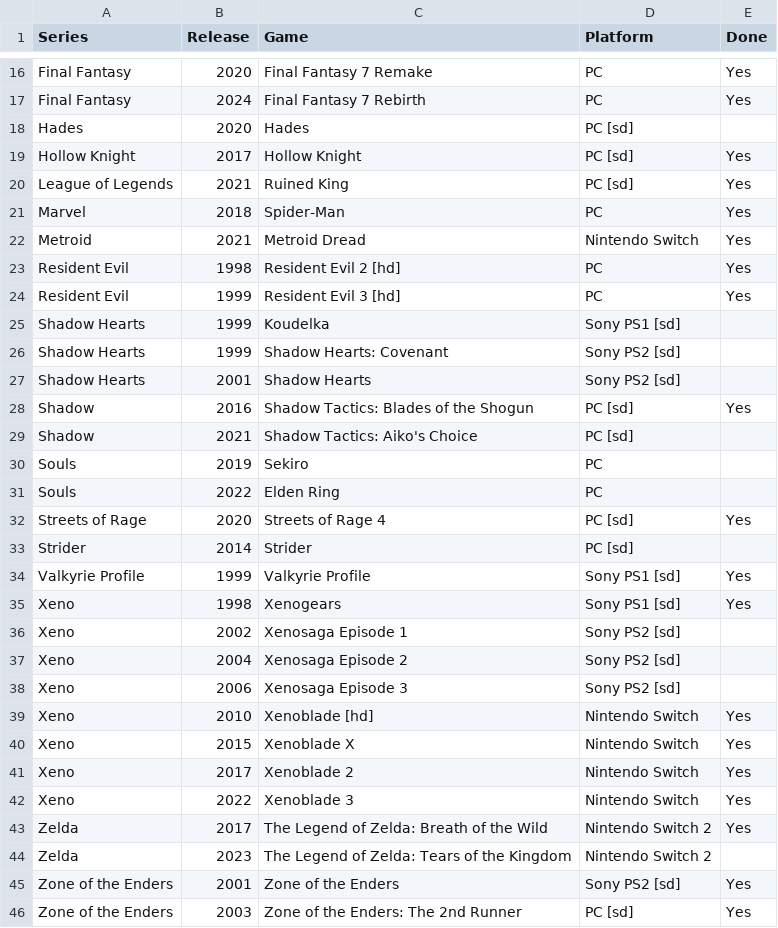
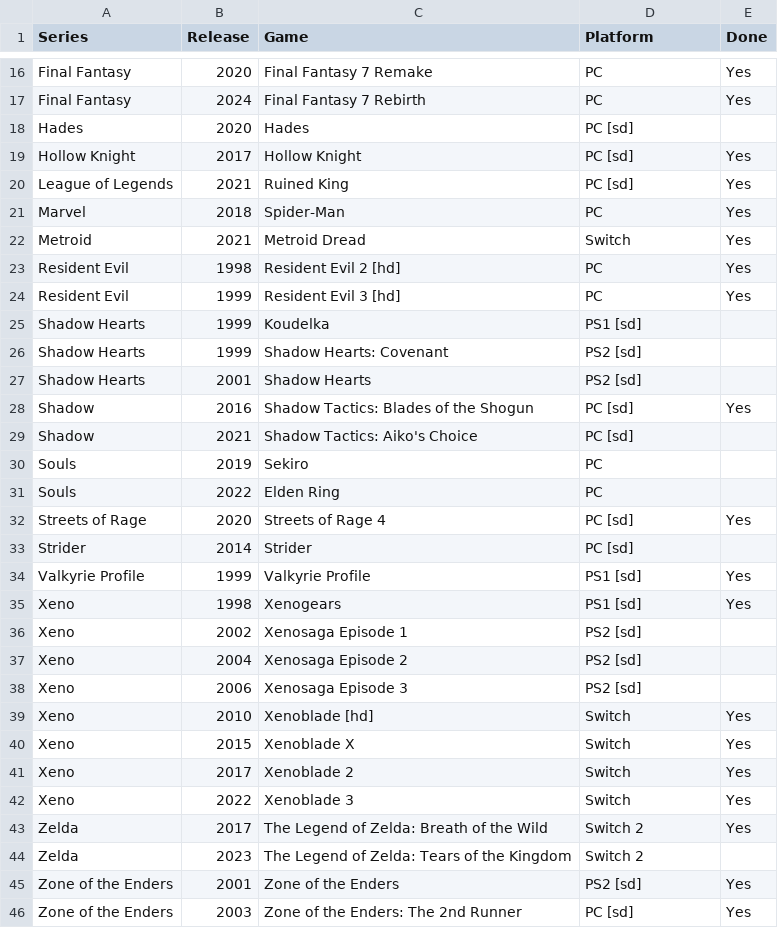
Before and after one commit to seriouslyunderappreciated/seriouslyunderappreciated.github.io, a CSV file: resources/collection.csv, drawn as a sheet; only a part is shown, gaps mark what is left out; the diff covers the shown part only.

Commit message:
Update collection.csv

```diff
--- a/resources/collection.csv
+++ b/resources/collection.csv
@@ -21,8 +21,8 @@ League of Legends,2021,Ruined King,PC [sd],Yes
 Marvel,2018,Spider-Man,PC,Yes
-Metroid,2021,Metroid Dread,Nintendo Switch,Yes
+Metroid,2021,Metroid Dread,Switch,Yes
 Resident Evil,1998,Resident Evil 2 [hd],PC,Yes
 Resident Evil,1999,Resident Evil 3 [hd],PC,Yes
-Shadow Hearts,1999,Koudelka,Sony PS1 [sd],
-Shadow Hearts,1999,Shadow Hearts: Covenant,Sony PS2 [sd],
-Shadow Hearts,2001,Shadow Hearts,Sony PS2 [sd],
+Shadow Hearts,1999,Koudelka,PS1 [sd],
+Shadow Hearts,1999,Shadow Hearts: Covenant,PS2 [sd],
+Shadow Hearts,2001,Shadow Hearts,PS2 [sd],
 Shadow,2016,Shadow Tactics: Blades of the Shogun,PC [sd],Yes
@@ -33,14 +33,14 @@ Streets of Rage,2020,Streets of Rage 4,PC [sd],Yes
 Strider,2014,Strider,PC [sd],
-Valkyrie Profile,1999,Valkyrie Profile,Sony PS1 [sd],Yes
-Xeno,1998,Xenogears,Sony PS1 [sd],Yes
-Xeno,2002,Xenosaga Episode 1,Sony PS2 [sd],
-Xeno,2004,Xenosaga Episode 2,Sony PS2 [sd],
-Xeno,2006,Xenosaga Episode 3,Sony PS2 [sd],
-Xeno,2010,Xenoblade [hd],Nintendo Switch,Yes
-Xeno,2015,Xenoblade X,Nintendo Switch,Yes
-Xeno,2017,Xenoblade 2,Nintendo Switch,Yes
-Xeno,2022,Xenoblade 3,Nintendo Switch,Yes
-Zelda,2017,The Legend of Zelda: Breath of the Wild,Nintendo Switch 2,Yes
-Zelda,2023,The Legend of Zelda: Tears of the Kingdom,Nintendo Switch 2,
-Zone of the Enders,2001,Zone of the Enders,Sony PS2 [sd],Yes
+Valkyrie Profile,1999,Valkyrie Profile,PS1 [sd],Yes
+Xeno,1998,Xenogears,PS1 [sd],Yes
+Xeno,2002,Xenosaga Episode 1,PS2 [sd],
+Xeno,2004,Xenosaga Episode 2,PS2 [sd],
+Xeno,2006,Xenosaga Episode 3,PS2 [sd],
+Xeno,2010,Xenoblade [hd],Switch,Yes
+Xeno,2015,Xenoblade X,Switch,Yes
+Xeno,2017,Xenoblade 2,Switch,Yes
+Xeno,2022,Xenoblade 3,Switch,Yes
+Zelda,2017,The Legend of Zelda: Breath of the Wild,Switch 2,Yes
+Zelda,2023,The Legend of Zelda: Tears of the Kingdom,Switch 2,
+Zone of the Enders,2001,Zone of the Enders,PS2 [sd],Yes
 Zone of the Enders,2003,Zone of the Enders: The 2nd Runner,PC [sd],Yes
```
Also changed, not shown: 2 edited cells elsewhere in this file.
